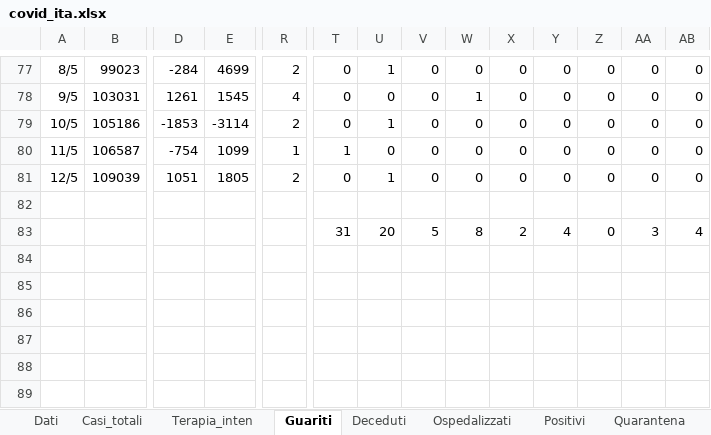
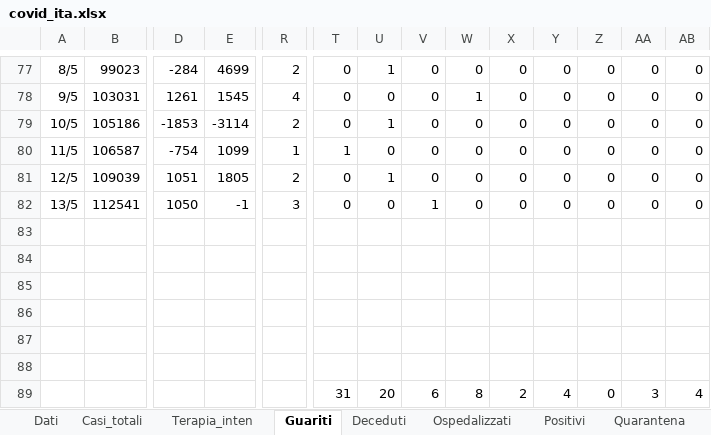
Before and after one commit to mattecarpa/Covid19, an Excel workbook: covid_ita.xlsx, sheet Guariti, drawn as a sheet; only a part is shown, gaps mark what is left out; values as stored, in another font and other column widths than the file's, no borders; charts and pictures not drawn; addresses are those after the commit; rows hold the shown columns only; the diff names each change by its address in the sheet, - before the commit and + after, or states it on an @@ line.

```diff
--- a/covid_ita.xlsx (sheet Guariti)
+++ b/covid_ita.xlsx (sheet Guariti)
+row 82: 13/5 | 112541 | 1050 | -1 | 3 | 0 | 0 | 1 | 0 | 0 | 0 | 0 | 0 | 0
+row 84: (empty)
+row 85: (empty)
+row 86: (empty)
+row 87: (empty)
+row 88: (empty)
-V89: 5
+V89: 6
```
Also changed, not shown: sheet Deceduti, sheet Nuovi positivi, sheet Dati, sheet Tamponi, sheet R0, sheet Terapia_inten, 7 more sheets, formulas that keep their value, charts or pictures, covid_bilog.xlsx, covid_lig.xlsx.
